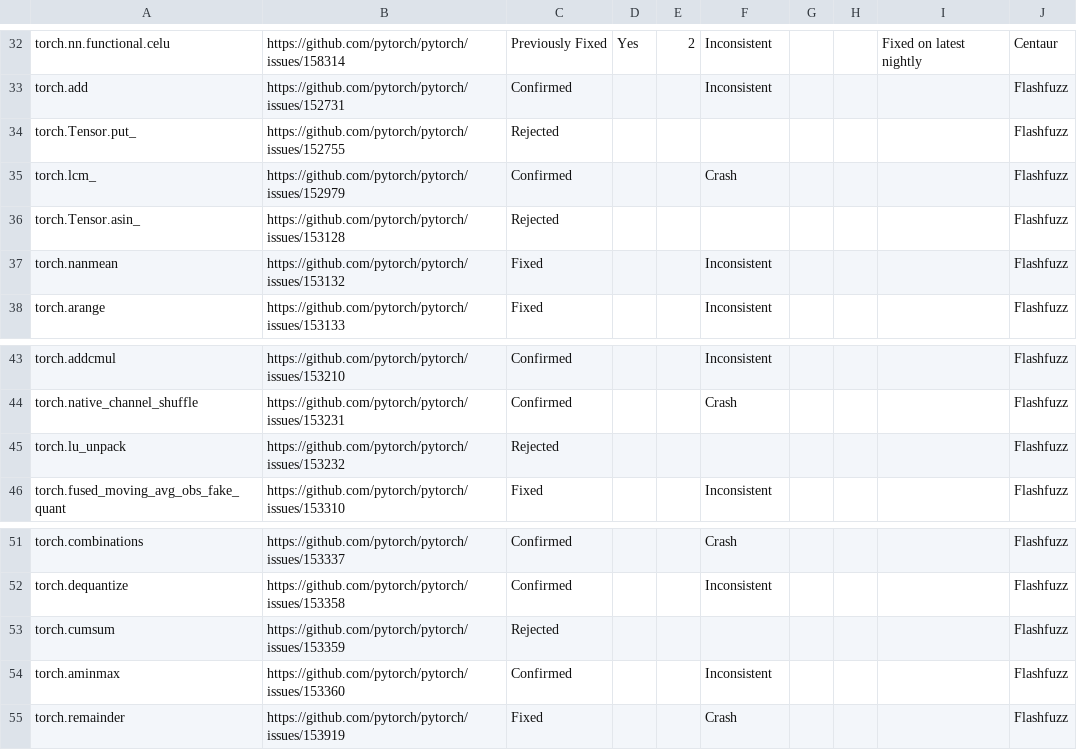
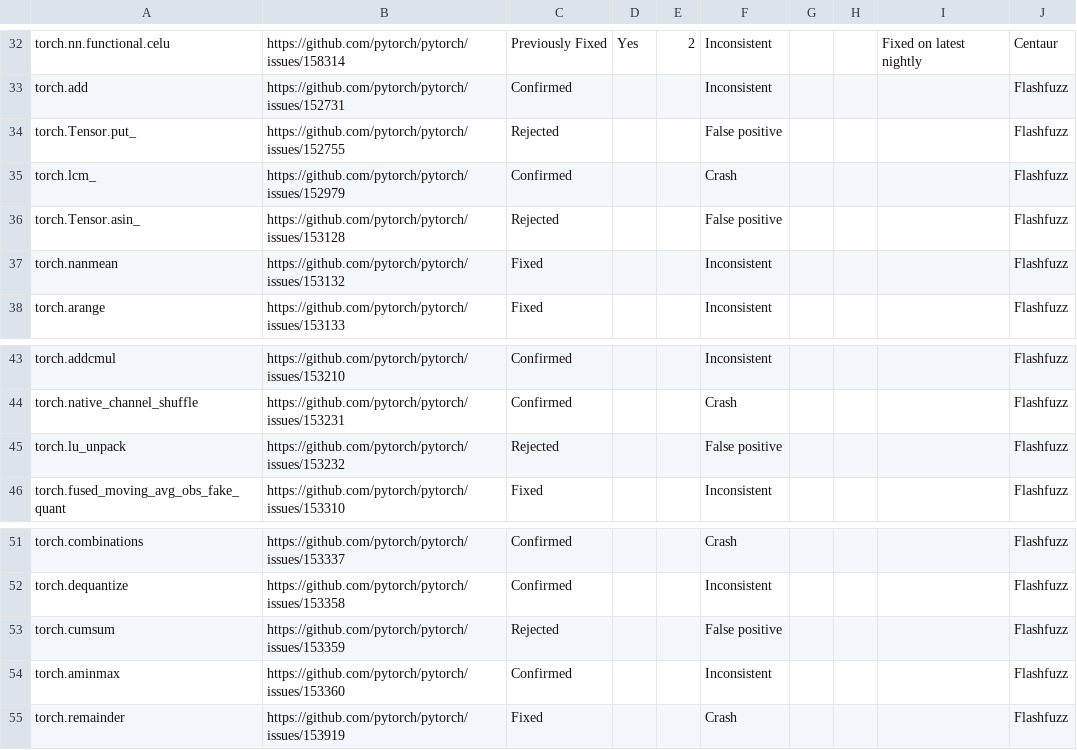
Before and after one commit to abidnazirisami/abidnazirisami.github.io, a CSV file: bugs/pytorch.csv, drawn as a sheet; only a part is shown, gaps mark what is left out; the diff covers the shown part only.

```diff
--- a/bugs/pytorch.csv
+++ b/bugs/pytorch.csv
@@ -33,5 +33,5 @@ torch.nn.functional.celu,https://github.com/pytorch/pytorch/issues/158314,Previo
 torch.add,https://github.com/pytorch/pytorch/issues/152731,Confirmed,,,Inconsistent,,,,Flashfuzz
-torch.Tensor.put_,https://github.com/pytorch/pytorch/issues/152755,Rejected,,,,,,,Flashfuzz
+torch.Tensor.put_,https://github.com/pytorch/pytorch/issues/152755,Rejected,,,False positive,,,,Flashfuzz
 torch.lcm_,https://github.com/pytorch/pytorch/issues/152979,Confirmed,,,Crash,,,,Flashfuzz
-torch.Tensor.asin_,https://github.com/pytorch/pytorch/issues/153128,Rejected,,,,,,,Flashfuzz
+torch.Tensor.asin_,https://github.com/pytorch/pytorch/issues/153128,Rejected,,,False positive,,,,Flashfuzz
 torch.nanmean,https://github.com/pytorch/pytorch/issues/153132,Fixed,,,Inconsistent,,,,Flashfuzz
@@ -44,3 +44,3 @@ torch.addcmul,https://github.com/pytorch/pytorch/issues/153210,Confirmed,,,Incon
 torch.native_channel_shuffle,https://github.com/pytorch/pytorch/issues/153231,Confirmed,,,Crash,,,,Flashfuzz
-torch.lu_unpack,https://github.com/pytorch/pytorch/issues/153232,Rejected,,,,,,,Flashfuzz
+torch.lu_unpack,https://github.com/pytorch/pytorch/issues/153232,Rejected,,,False positive,,,,Flashfuzz
 torch.fused_moving_avg_obs_fake_quant,https://github.com/pytorch/pytorch/issues/153310,Fixed,,,Inconsistent,,,,Flashfuzz
@@ -52,3 +52,3 @@ torch.combinations,https://github.com/pytorch/pytorch/issues/153337,Confirmed,,,
 torch.dequantize,https://github.com/pytorch/pytorch/issues/153358,Confirmed,,,Inconsistent,,,,Flashfuzz
-torch.cumsum,https://github.com/pytorch/pytorch/issues/153359,Rejected,,,,,,,Flashfuzz
+torch.cumsum,https://github.com/pytorch/pytorch/issues/153359,Rejected,,,False positive,,,,Flashfuzz
 torch.aminmax,https://github.com/pytorch/pytorch/issues/153360,Confirmed,,,Inconsistent,,,,Flashfuzz
```
Also changed, not shown: 22 added rows, 1 removed row and 1 edited cell elsewhere in this file, bugs/tensorflow.csv, 3 other files.
